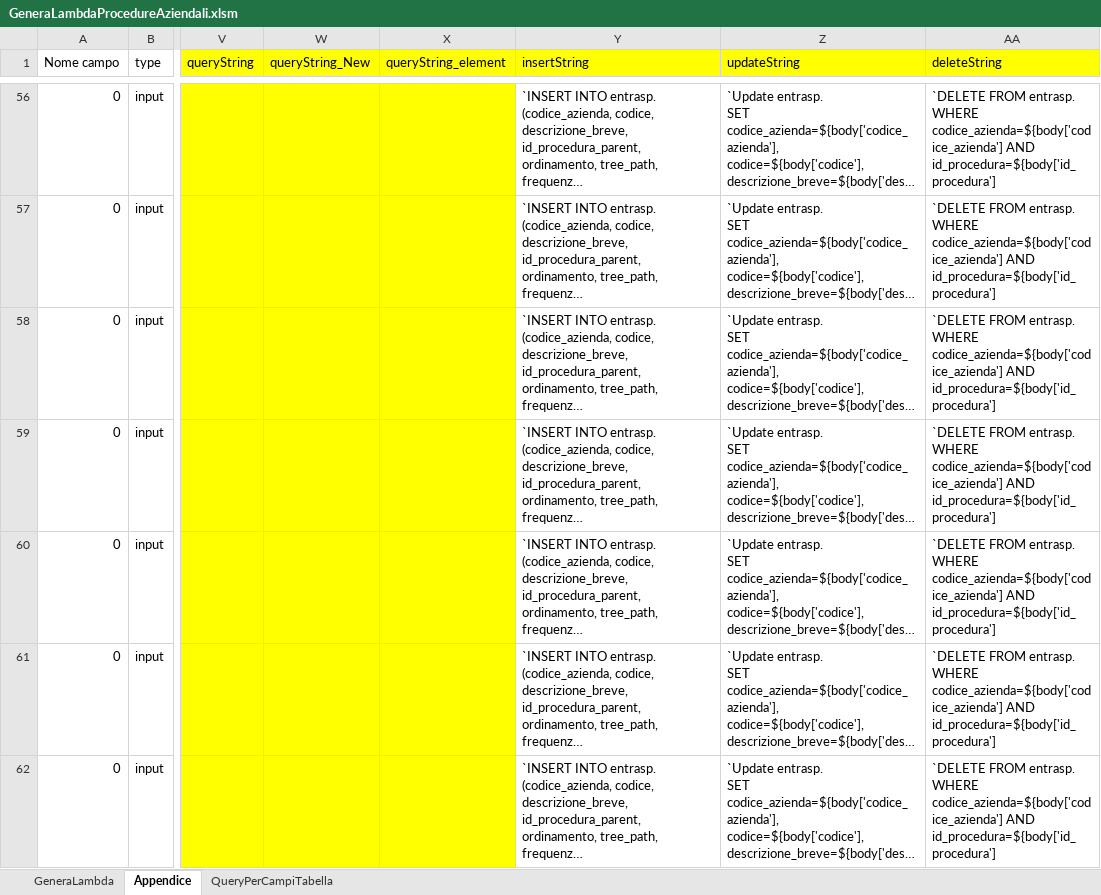
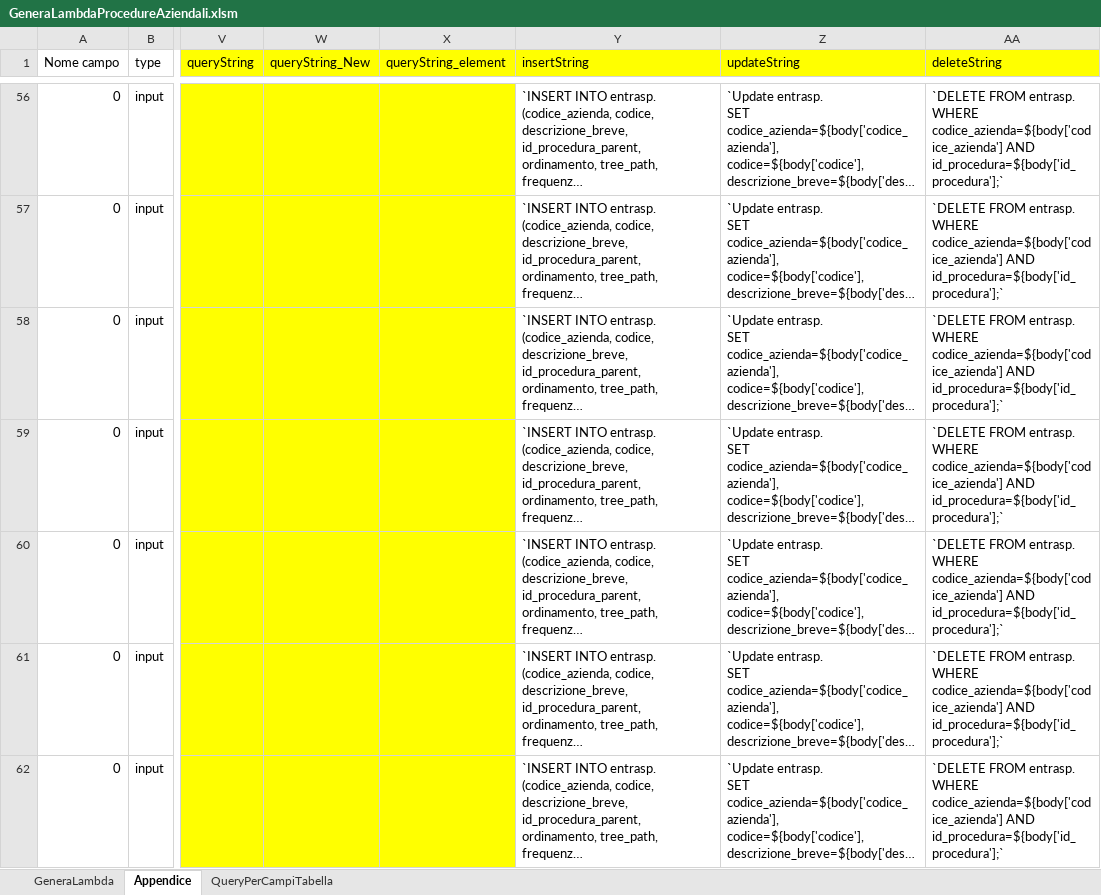
Before and after one commit to amepoli/onecompliance, an Excel workbook: DB/GeneraLambdaProcedureAziendali.xlsm, sheet Appendice, drawn as a sheet; only a part is shown, gaps mark what is left out; long unchanged cells end in …; values as stored, in another font and other column widths than the file's, no borders; the diff covers the shown part only; the diff names each change by its address in the sheet, - before the commit and + after, or states it on an @@ line.

```diff
--- a/DB/GeneraLambdaProcedureAziendali.xlsm (sheet Appendice)
+++ b/DB/GeneraLambdaProcedureAziendali.xlsm (sheet Appendice)
-AA56:AA62 (deleteString): …codice_azienda=${body['codice_azienda'] AND id_procedura=${body['id_procedura']
+AA56:AA62 (deleteString): …codice_azienda=${body['codice_azienda'] AND id_procedura=${body['id_procedura'];`
```
Also changed, not shown: 117 edited cells elsewhere in this sheet, 6 other files.
